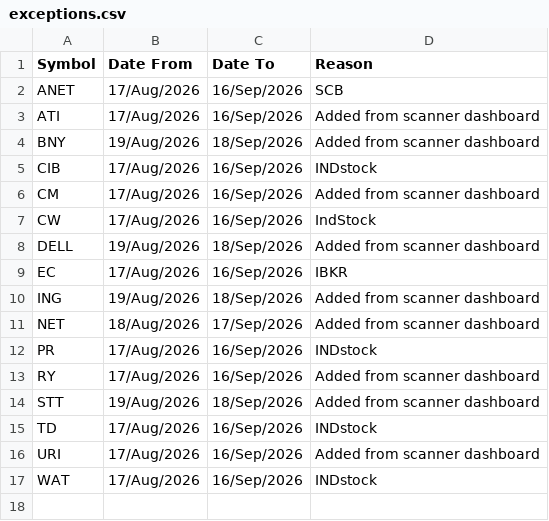
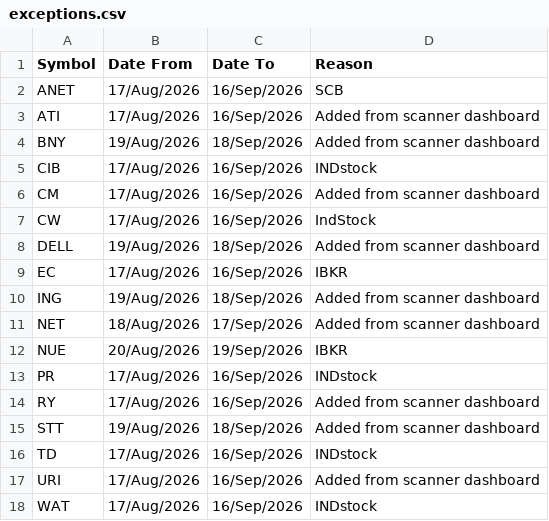
Before and after one commit to aksamuel/StockScanner, a CSV file: watchlists/exceptions.csv, drawn as a sheet; the diff names each change by its address in the sheet, - before the commit and + after, or states it on an @@ line.

```diff
--- a/watchlists/exceptions.csv
+++ b/watchlists/exceptions.csv
+row 12: NUE | 20/Aug/2026 | 19/Sep/2026 | IBKR
```
Also changed, not shown: 1 other file.
